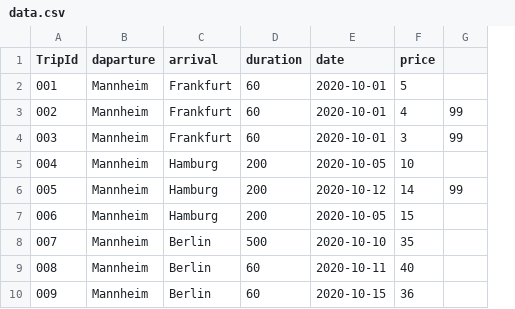
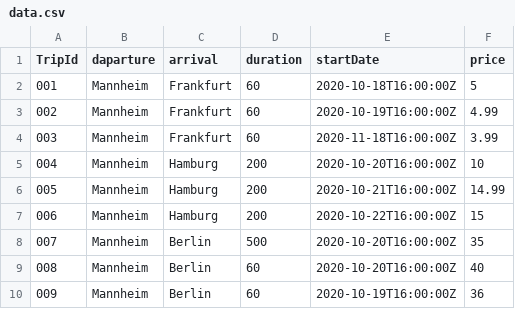
Before and after one commit to iliass-de/Bus-booking-system, a CSV file: server/db/data.csv, drawn as a sheet; removed rows and columns are numbered as before the commit, all else as after; the diff names each change by its address in the sheet, - before the commit and + after, or states it on an @@ line.

Commit message:
edit data

```diff
--- a/server/db/data.csv
+++ b/server/db/data.csv
-column E (date), rows 2-10: 2020-10-01 | 2020-10-01 | 2020-10-01 | 2020-10-05 | 2020-10-12 | 2020-10-05 | 2020-10-10 | 2020-10-11 | 2020-10-15
+column E (startDate), rows 2-10: 2020-10-18T16:00:00Z | 2020-10-19T16:00:00Z | 2020-11-18T16:00:00Z | 2020-10-20T16:00:00Z | 2020-10-21T16:00:00Z | 2020-10-22T16:00:00Z | 2020-10-20T16:00:00Z | 2020-10-20T16:00:00Z | 2020-10-19T16:00:00Z
-column G, rows 3-6: 99 | 99 |  | 99
-F3 (price): 4
+F3 (price): 4.99
-F4 (price): 3
+F4 (price): 3.99
-F6 (price): 14
+F6 (price): 14.99
```
